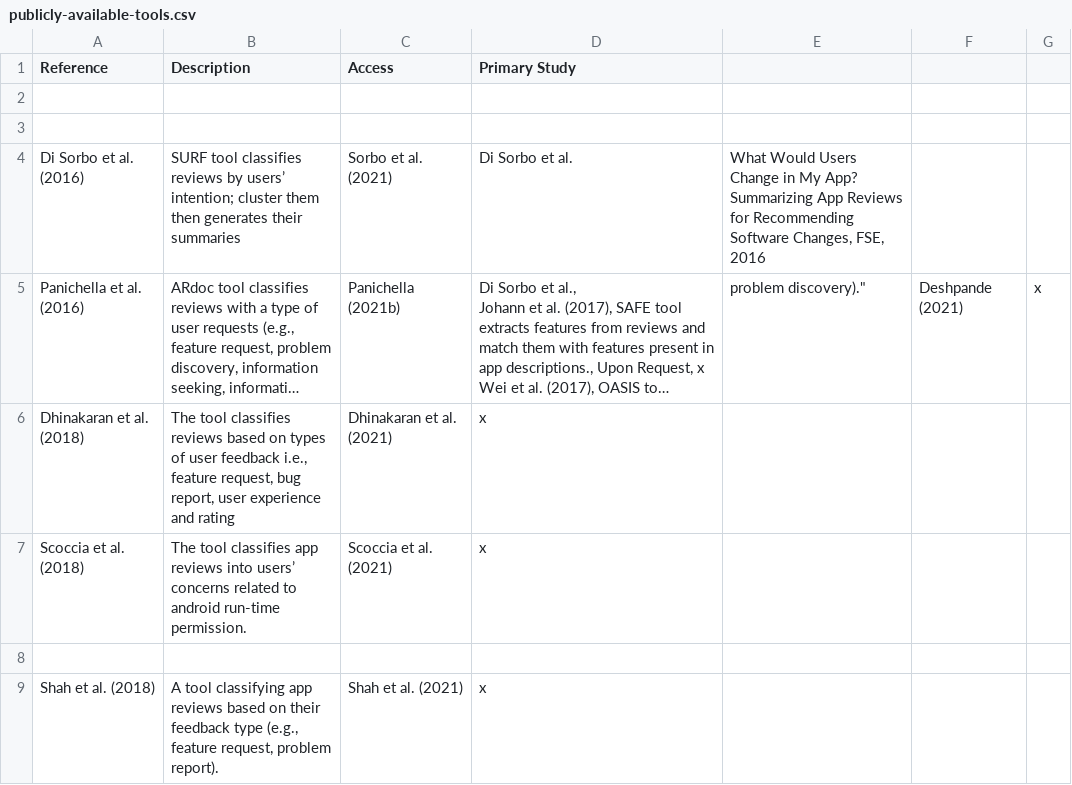
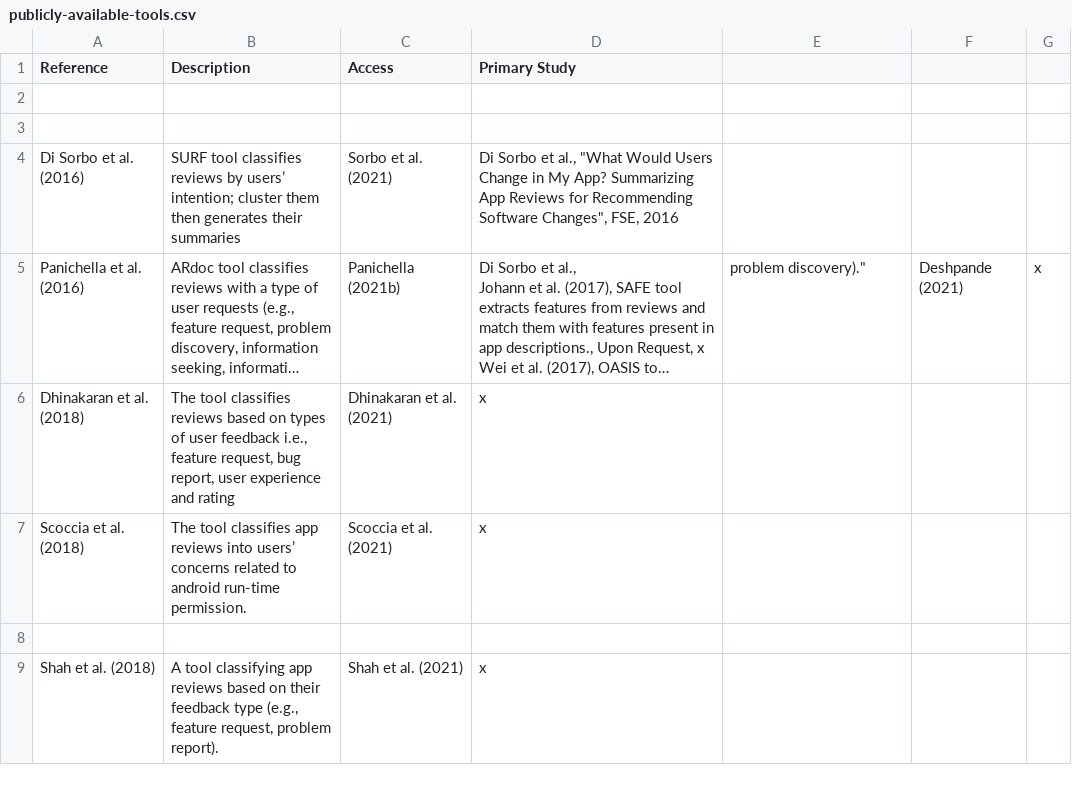
Before and after one commit to jsdabrowski/SLR-SE, a CSV file: publicly-available-tools.csv, drawn as a sheet; only a part is shown; long unchanged cells end in …; the diff names each change by its address in the sheet, - before the commit and + after, or states it on an @@ line.

Commit message:
Update publicly-available-tools.csv

```diff
--- a/publicly-available-tools.csv
+++ b/publicly-available-tools.csv
-D4 (Primary Study): …Sorbo et al.
+D4 (Primary Study): …Sorbo et al., "What Would Users Change in My App? Summarizing App Reviews for Recommending Software Changes", FSE, 2016
-E4: What Would Users Change in My App? Summarizing App Reviews for Recommending Software Changes, FSE, 2016
+E4: (empty)
```
